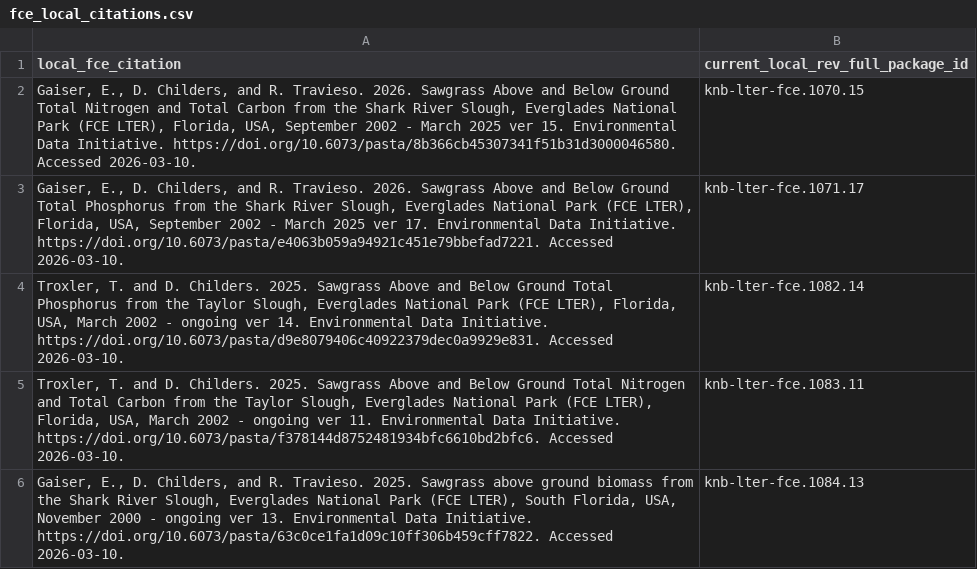
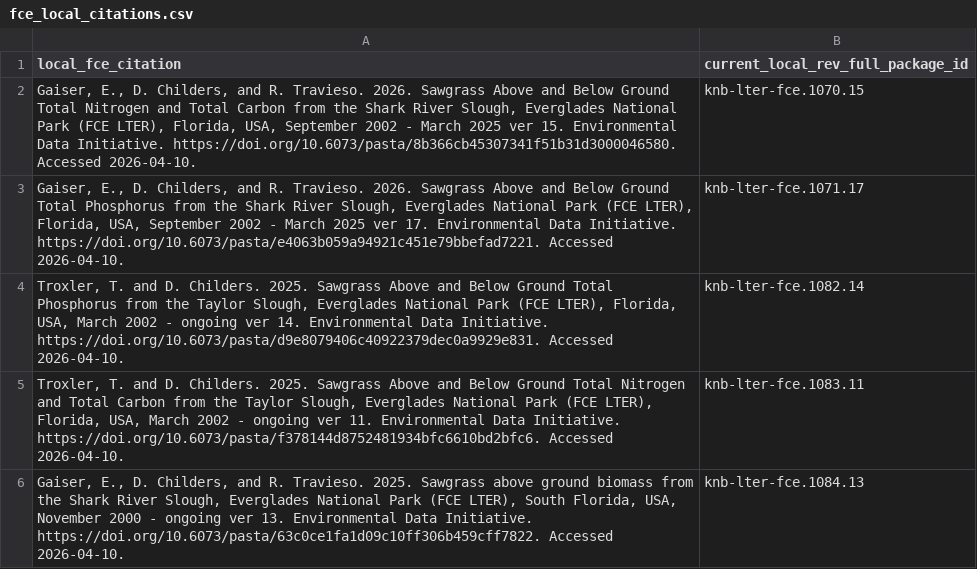
Before and after one commit to FCE-LTER/combine-fce-datasets, a CSV file: data/raw/fce_local_citations.csv, drawn as a sheet.

```diff
--- a/data/raw/fce_local_citations.csv
+++ b/data/raw/fce_local_citations.csv
@@ -1,6 +1,6 @@
 local_fce_citation,current_local_rev_full_package_id
-"Gaiser, E., D. Childers, and R. Travieso. 2026. Sawgrass Above and Below Ground Total Nitrogen and Total Carbon from the Shark River Slough, Everglades National Park (FCE LTER), Florida, USA, September 2002 - March 2025 ver 15. Environmental Data Initiative. https://doi.org/10.6073/pasta/8b366cb45307341f51b31d3000046580. Accessed 2026-03-10.",knb-lter-fce.1070.15
-"Gaiser, E., D. Childers, and R. Travieso. 2026. Sawgrass Above and Below Ground Total Phosphorus from the Shark River Slough, Everglades National Park (FCE LTER), Florida, USA, September 2002 - March 2025 ver 17. Environmental Data Initiative. https://doi.org/10.6073/pasta/e4063b059a94921c451e79bbefad7221. Accessed 2026-03-10.",knb-lter-fce.1071.17
-"Troxler, T. and D. Childers. 2025. Sawgrass Above and Below Ground Total Phosphorus from the Taylor Slough, Everglades National Park (FCE LTER), Florida, USA, March 2002 - ongoing ver 14. Environmental Data Initiative. https://doi.org/10.6073/pasta/d9e8079406c40922379dec0a9929e831. Accessed 2026-03-10.",knb-lter-fce.1082.14
-"Troxler, T. and D. Childers. 2025. Sawgrass Above and Below Ground Total Nitrogen and Total Carbon from the Taylor Slough, Everglades National Park (FCE LTER), Florida, USA, March 2002 - ongoing ver 11. Environmental Data Initiative. https://doi.org/10.6073/pasta/f378144d8752481934bfc6610bd2bfc6. Accessed 2026-03-10.",knb-lter-fce.1083.11
-"Gaiser, E., D. Childers, and R. Travieso. 2025. Sawgrass above ground biomass from the Shark River Slough, Everglades National Park (FCE LTER), South Florida, USA, November 2000 - ongoing ver 13. Environmental Data Initiative. https://doi.org/10.6073/pasta/63c0ce1fa1d09c10ff306b459cff7822. Accessed 2026-03-10.",knb-lter-fce.1084.13
+"Gaiser, E., D. Childers, and R. Travieso. 2026. Sawgrass Above and Below Ground Total Nitrogen and Total Carbon from the Shark River Slough, Everglades National Park (FCE LTER), Florida, USA, September 2002 - March 2025 ver 15. Environmental Data Initiative. https://doi.org/10.6073/pasta/8b366cb45307341f51b31d3000046580. Accessed 2026-04-10.",knb-lter-fce.1070.15
+"Gaiser, E., D. Childers, and R. Travieso. 2026. Sawgrass Above and Below Ground Total Phosphorus from the Shark River Slough, Everglades National Park (FCE LTER), Florida, USA, September 2002 - March 2025 ver 17. Environmental Data Initiative. https://doi.org/10.6073/pasta/e4063b059a94921c451e79bbefad7221. Accessed 2026-04-10.",knb-lter-fce.1071.17
+"Troxler, T. and D. Childers. 2025. Sawgrass Above and Below Ground Total Phosphorus from the Taylor Slough, Everglades National Park (FCE LTER), Florida, USA, March 2002 - ongoing ver 14. Environmental Data Initiative. https://doi.org/10.6073/pasta/d9e8079406c40922379dec0a9929e831. Accessed 2026-04-10.",knb-lter-fce.1082.14
+"Troxler, T. and D. Childers. 2025. Sawgrass Above and Below Ground Total Nitrogen and Total Carbon from the Taylor Slough, Everglades National Park (FCE LTER), Florida, USA, March 2002 - ongoing ver 11. Environmental Data Initiative. https://doi.org/10.6073/pasta/f378144d8752481934bfc6610bd2bfc6. Accessed 2026-04-10.",knb-lter-fce.1083.11
+"Gaiser, E., D. Childers, and R. Travieso. 2025. Sawgrass above ground biomass from the Shark River Slough, Everglades National Park (FCE LTER), South Florida, USA, November 2000 - ongoing ver 13. Environmental Data Initiative. https://doi.org/10.6073/pasta/63c0ce1fa1d09c10ff306b459cff7822. Accessed 2026-04-10.",knb-lter-fce.1084.13
```
Also changed, not shown: 4 other files.
